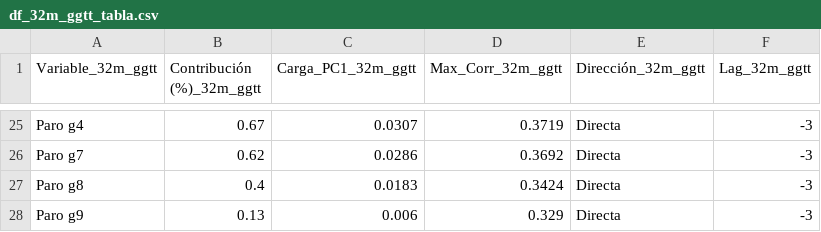
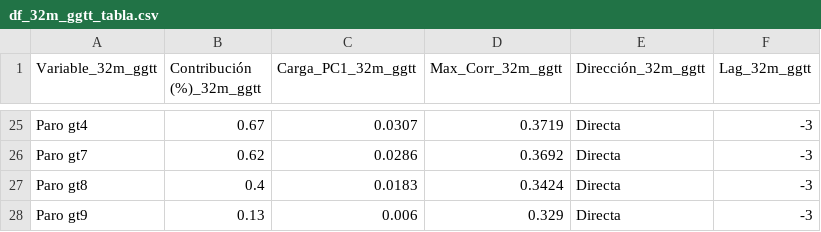
Before and after one commit to LuisaOGH/TFM_archivos, a CSV file: df_32m_ggtt_tabla.csv, drawn as a sheet; only a part is shown, gaps mark what is left out; the diff covers the shown part only; the diff names each change by its address in the sheet, - before the commit and + after, or states it on an @@ line.

Commit message:
Actualizando df_32m_ggtt_tabla.csv desde Colab

```diff
--- a/df_32m_ggtt_tabla.csv
+++ b/df_32m_ggtt_tabla.csv
-A25 (Variable_32m_ggtt): Paro g4
+A25 (Variable_32m_ggtt): Paro gt4
-A26 (Variable_32m_ggtt): Paro g7
+A26 (Variable_32m_ggtt): Paro gt7
-A27 (Variable_32m_ggtt): Paro g8
+A27 (Variable_32m_ggtt): Paro gt8
-A28 (Variable_32m_ggtt): Paro g9
+A28 (Variable_32m_ggtt): Paro gt9
```
Also changed, not shown: 1 added row, 1 removed row and 30 edited cells elsewhere in this file.
